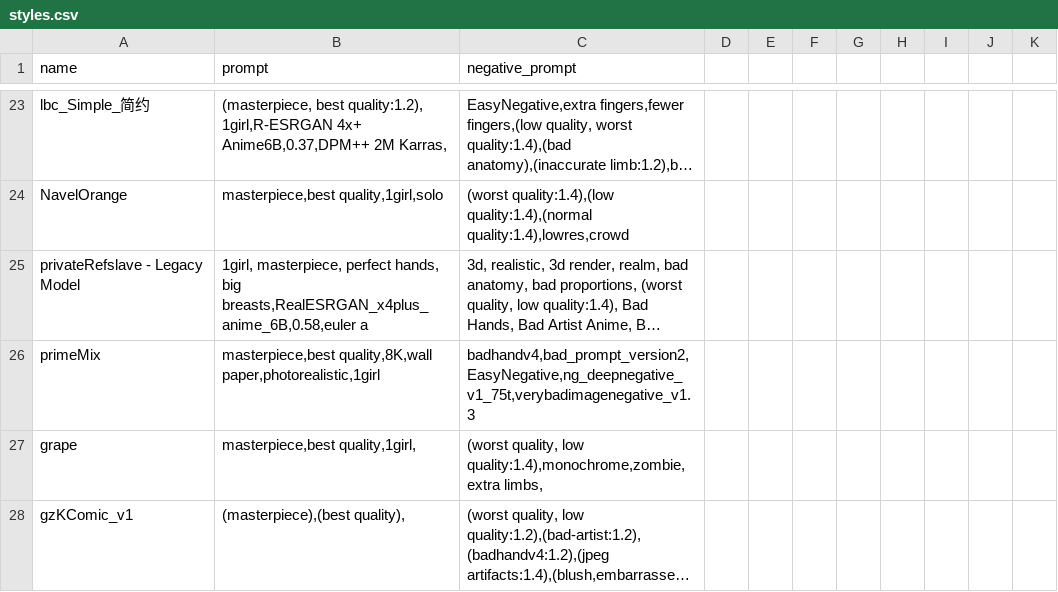
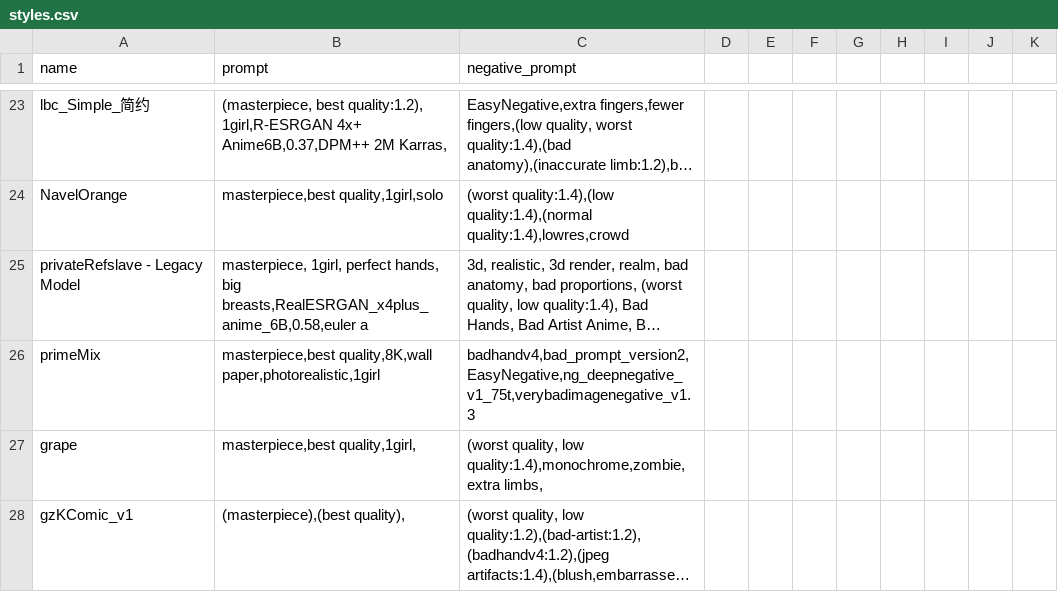
Before and after one commit to Heptoginseng/sd-configs, a CSV file: dist/styles.csv, drawn as a sheet; only a part is shown, gaps mark what is left out; long unchanged cells end in …; the diff names each change by its address in the sheet, - before the commit and + after, or states it on an @@ line.

Commit message:
Update styles.csv

```diff
--- a/dist/styles.csv
+++ b/dist/styles.csv
-B25 (prompt): 1girl, masterpiece, perfect hands,…
+B25 (prompt): masterpiece, 1girl, perfect hands,…
```
